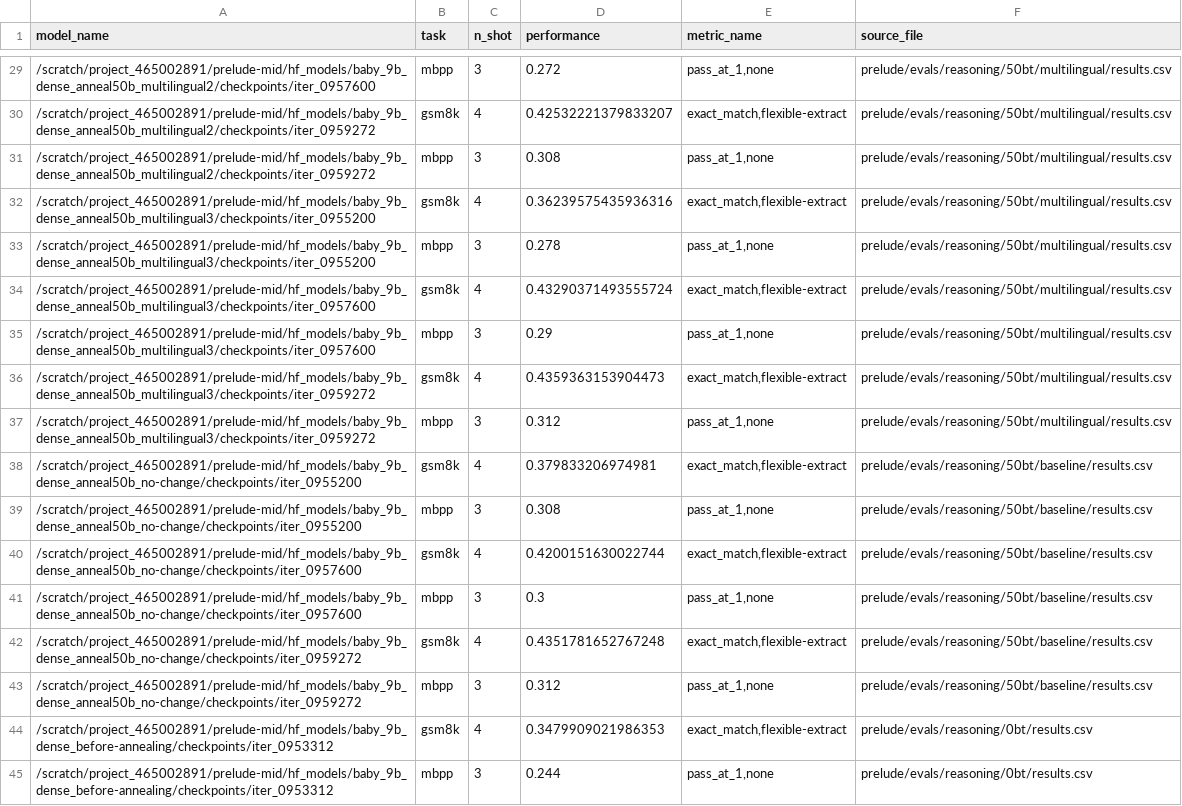
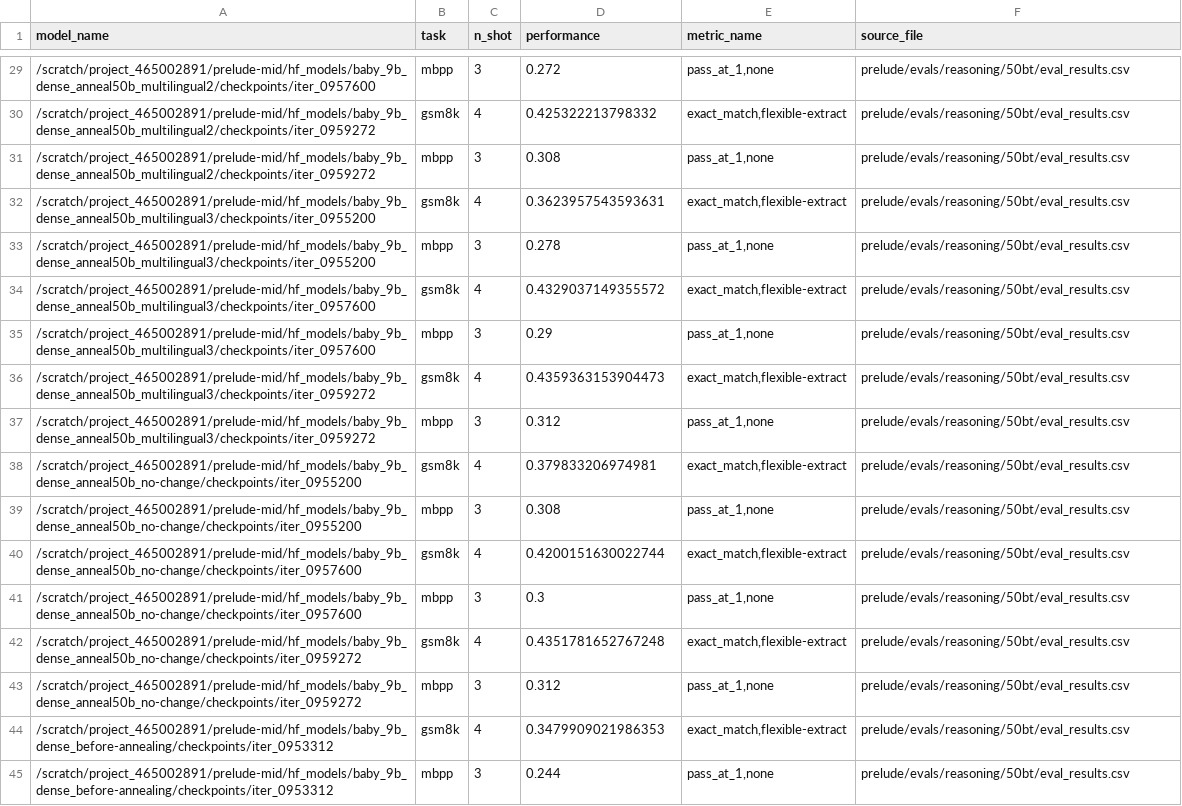
Before and after one commit to OpenEuroLLM/annealing-experiments, a CSV file: prelude/evals/reasoning/50bt/eval_results.csv, drawn as a sheet; only a part is shown, gaps mark what is left out; the diff covers the shown part only; the diff names each change by its address in the sheet, - before the commit and + after, or states it on an @@ line.

```diff
--- a/prelude/evals/reasoning/50bt/eval_results.csv
+++ b/prelude/evals/reasoning/50bt/eval_results.csv
-F29:F37 (source_file): prelude/evals/reasoning/50bt/multilingual/results.csv
+F29:F37 (source_file): prelude/evals/reasoning/50bt/eval_results.csv
-D30 (performance): 0.42532221379833207
+D30 (performance): 0.425322213798332
-D32 (performance): 0.36239575435936316
+D32 (performance): 0.3623957543593631
-D34 (performance): 0.43290371493555724
+D34 (performance): 0.4329037149355572
-F38:F43 (source_file): prelude/evals/reasoning/50bt/baseline/results.csv
+F38:F43 (source_file): prelude/evals/reasoning/50bt/eval_results.csv
-F44:F45 (source_file): prelude/evals/reasoning/0bt/results.csv
+F44:F45 (source_file): prelude/evals/reasoning/50bt/eval_results.csv
```
Also changed, not shown: 46 edited cells elsewhere in this file, prelude/evals/reasoning/100bt/averaged_scores_reasoning.csv, prelude/evals/reasoning/100bt/dominant/results.csv, 18 other files.
